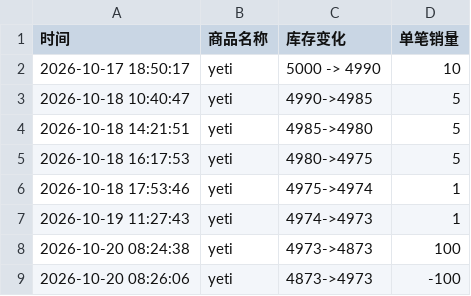
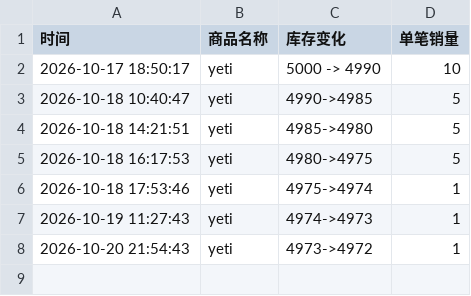
Before and after one commit to Juineii/meovv_yeti1023, a CSV file: MEOVV_LUCKYDRAW.csv, drawn as a sheet.

Commit message:
自动更新数据 2026-10-20 21:55:33

```diff
--- a/MEOVV_LUCKYDRAW.csv
+++ b/MEOVV_LUCKYDRAW.csv
@@ -7,3 +7,2 @@
 2026-10-19 11:27:43,yeti,4974->4973,1
-2026-10-20 08:24:38,yeti,4973->4873,100
-2026-10-20 08:26:06,yeti,4873->4973,-100
+2026-10-20 21:54:43,yeti,4973->4972,1
```
